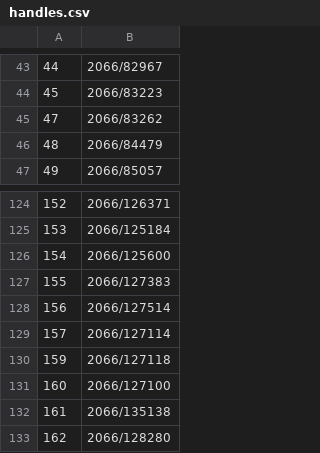
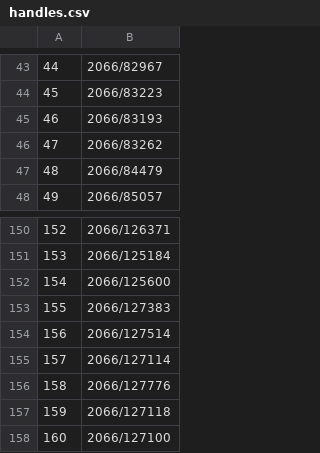
Before and after one commit to iclemens/phd-thesis, a CSV file: series/handles.csv, drawn as a sheet; only a part is shown, gaps mark what is left out; the shorter side is filled out with more unchanged rows; the diff covers the shown part only; the diff names each change by its address in the sheet, - before the commit and + after, or states it on an @@ line.

```diff
--- a/series/handles.csv
+++ b/series/handles.csv
+row 45: 46 | 2066/83193
+row 156: 158 | 2066/127776
```
Also changed, not shown: 25 added rows elsewhere in this file, 1 other file.
